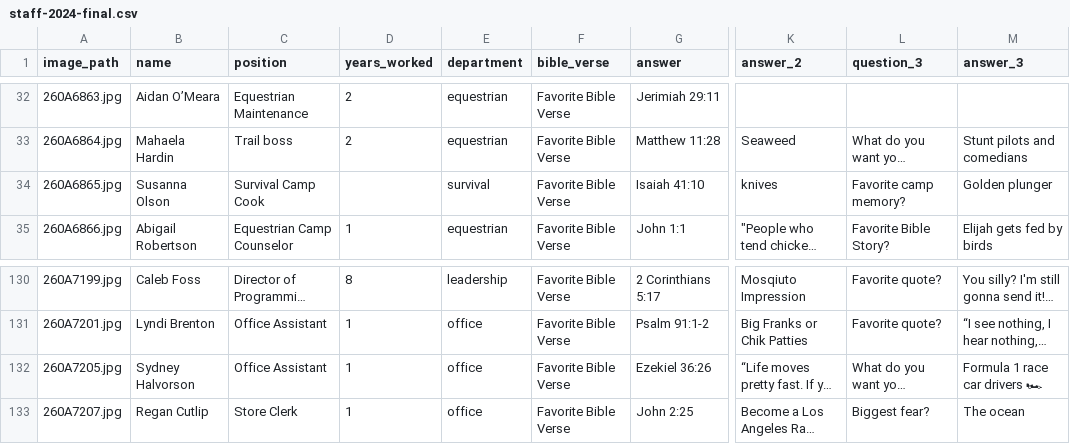
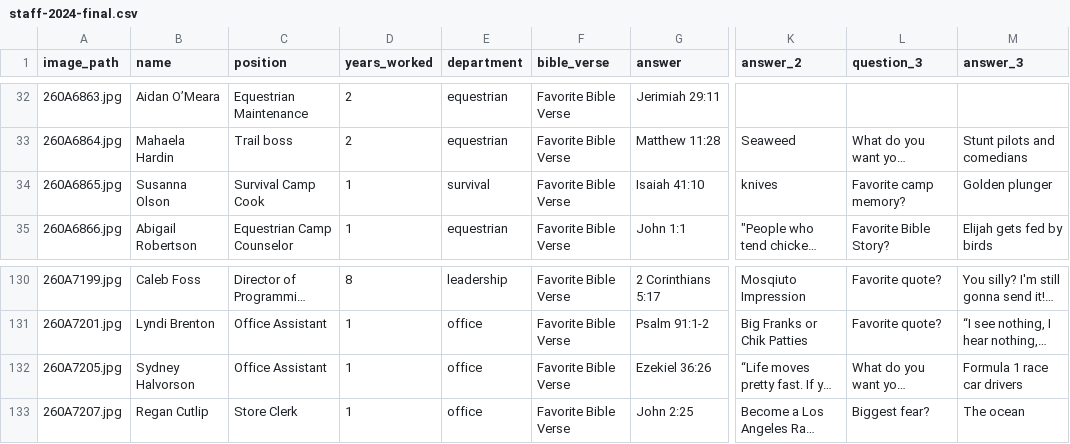
Before and after one commit to lukeirvine/trading-cards-2024, a CSV file: staff-2024-final.csv, drawn as a sheet; only a part is shown, gaps mark what is left out; long unchanged cells end in …; the diff names each change by its address in the sheet, - before the commit and + after, or states it on an @@ line.

```diff
--- a/staff-2024-final.csv
+++ b/staff-2024-final.csv
-D34 (years_worked): (empty)
+D34 (years_worked): 1
-M132 (answer_3): Formula 1 race car drivers 🏎
+M132 (answer_3): Formula 1 race car drivers
```
Also changed, not shown: 1 other file.
